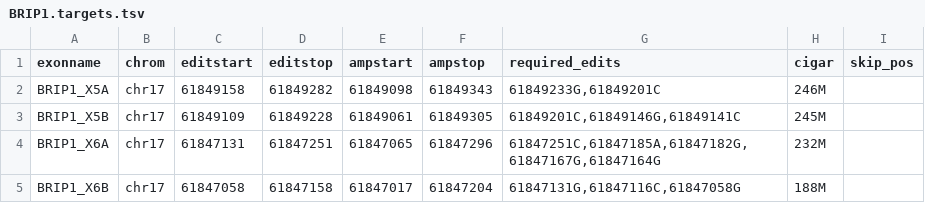
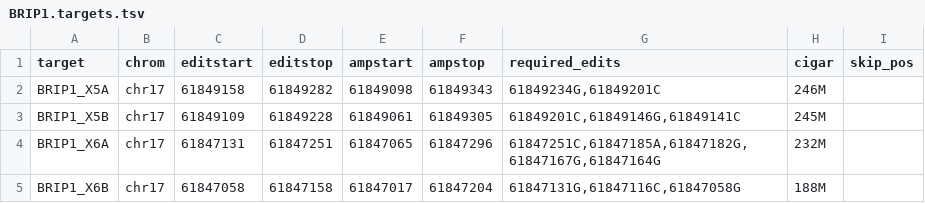
Before and after one commit to bbi-lab/sge-pipeline, a TSV file: etc/BRIP1.targets.tsv, drawn as a sheet.

```diff
--- a/etc/BRIP1.targets.tsv
+++ b/etc/BRIP1.targets.tsv
@@ -1,3 +1,3 @@
-exonname	chrom	editstart	editstop	ampstart	ampstop	required_edits	cigar	skip_pos
-BRIP1_X5A	chr17	61849158	61849282	61849098	61849343	61849233G,61849201C	246M
+target	chrom	editstart	editstop	ampstart	ampstop	required_edits	cigar	skip_pos
+BRIP1_X5A	chr17	61849158	61849282	61849098	61849343	61849234G,61849201C	246M
 BRIP1_X5B	chr17	61849109	61849228	61849061	61849305	61849201C,61849146G,61849141C	245M
```
Also changed, not shown: etc/BARD1.targets.tsv, etc/CTCF.targets.tsv, 7 other files.
